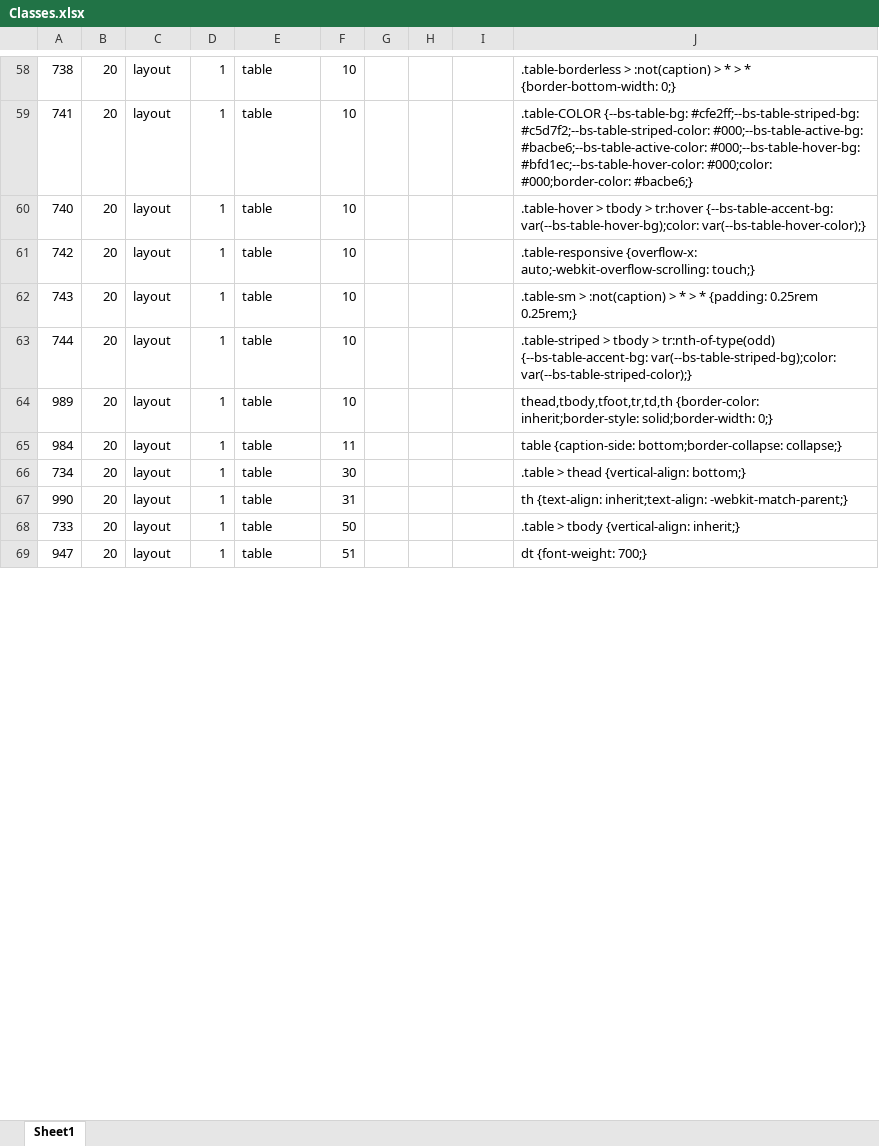
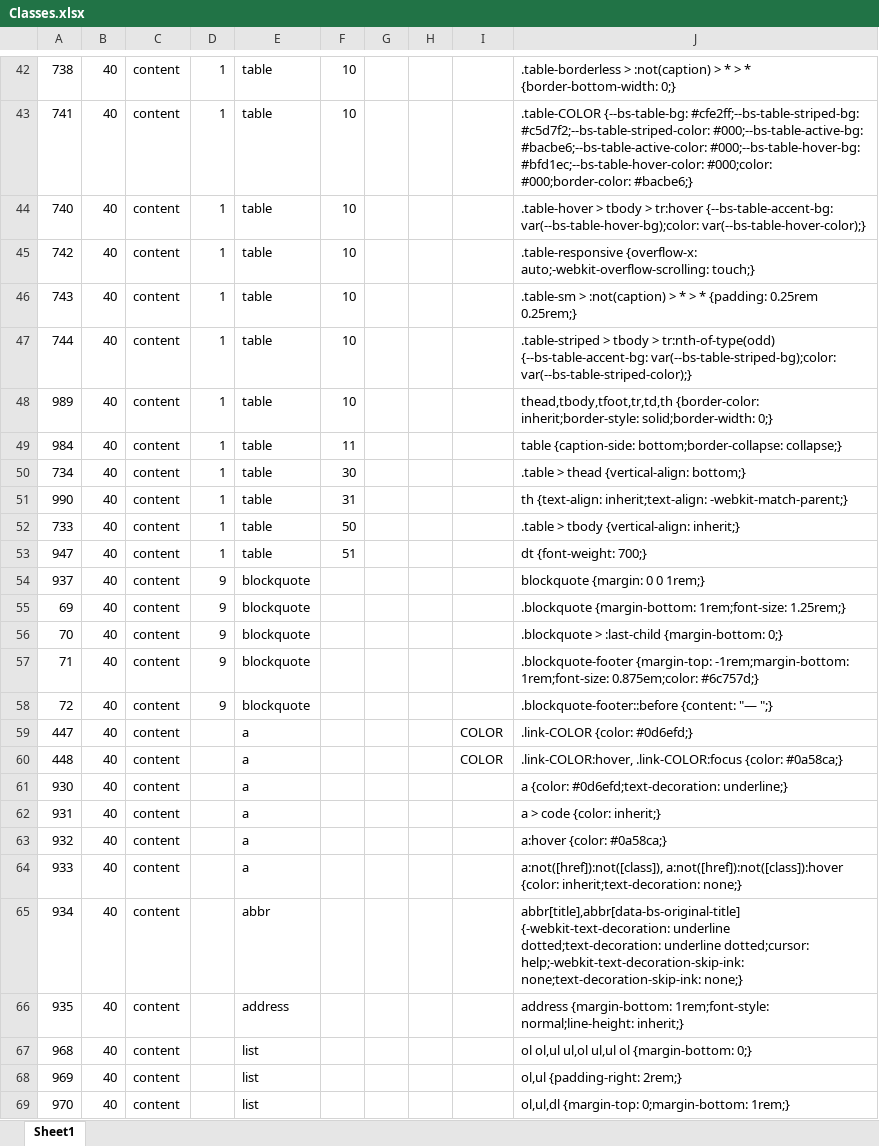
Before and after one commit to ronnie-kleinfeld/White-Paper, an Excel workbook: HTML_CSS/Bootstrap/Classes.xlsx, sheet Sheet1, drawn as a sheet; only a part is shown, gaps mark what is left out; values as stored, in another font and other column widths than the file's, no borders; addresses are those after the commit; the diff covers the shown part only; the diff names each change by its address in the sheet, - before the commit and + after, or states it on an @@ line.

```diff
--- a/HTML_CSS/Bootstrap/Classes.xlsx (sheet Sheet1)
+++ b/HTML_CSS/Bootstrap/Classes.xlsx (sheet Sheet1)
-B42:B53: 20
+B42:B53: 40
-C42:C53: layout
+C42:C53: content
+row 54: 937 | 40 | content | 9 | blockquote |  |  |  |  | blockquote {margin: 0 0 1rem;}
+row 55: 69 | 40 | content | 9 | blockquote |  |  |  |  | .blockquote {margin-bottom: 1rem;font-size: 1.25rem;}
+row 56: 70 | 40 | content | 9 | blockquote |  |  |  |  | .blockquote > :last-child {margin-bottom: 0;}
+row 57: 71 | 40 | content | 9 | blockquote |  |  |  |  | .blockquote-footer {margin-top: -1rem;margin-bottom: 1rem;font-size: 0.875em;color: #6c757d;}
+row 58: 72 | 40 | content | 9 | blockquote |  |  |  |  | .blockquote-footer::before {content: "— ";}
+row 59: 447 | 40 | content |  | a |  |  |  | COLOR | .link-COLOR {color: #0d6efd;}
+row 60: 448 | 40 | content |  | a |  |  |  | COLOR | .link-COLOR:hover, .link-COLOR:focus {color: #0a58ca;}
+row 61: 930 | 40 | content |  | a |  |  |  |  | a {color: #0d6efd;text-decoration: underline;}
+row 62: 931 | 40 | content |  | a |  |  |  |  | a > code {color: inherit;}
+row 63: 932 | 40 | content |  | a |  |  |  |  | a:hover {color: #0a58ca;}
+row 64: 933 | 40 | content |  | a |  |  |  |  | a:not([href]):not([class]), a:not([href]):not([class]):hover {color: inherit;text-decoration: none;}
+row 65: 934 | 40 | content |  | abbr |  |  |  |  | abbr[title],abbr[data-bs-original-title] {-webkit-text-decoration: underline dotted;text-decoration: underline dotted;cursor: help;-webkit-text-decoration-skip-ink: none;text-decoration-skip-ink: none;}
+row 66: 935 | 40 | content |  | address |  |  |  |  | address {margin-bottom: 1rem;font-style: normal;line-height: inherit;}
+row 67: 968 | 40 | content |  | list |  |  |  |  | ol ol,ul ul,ol ul,ul ol {margin-bottom: 0;}
+row 68: 969 | 40 | content |  | list |  |  |  |  | ol,ul {padding-right: 2rem;}
+row 69: 970 | 40 | content |  | list |  |  |  |  | ol,ul,dl {margin-top: 0;margin-bottom: 1rem;}
```
Also changed, not shown: 71 added rows, 87 removed rows and 738 edited cells elsewhere in this sheet.
